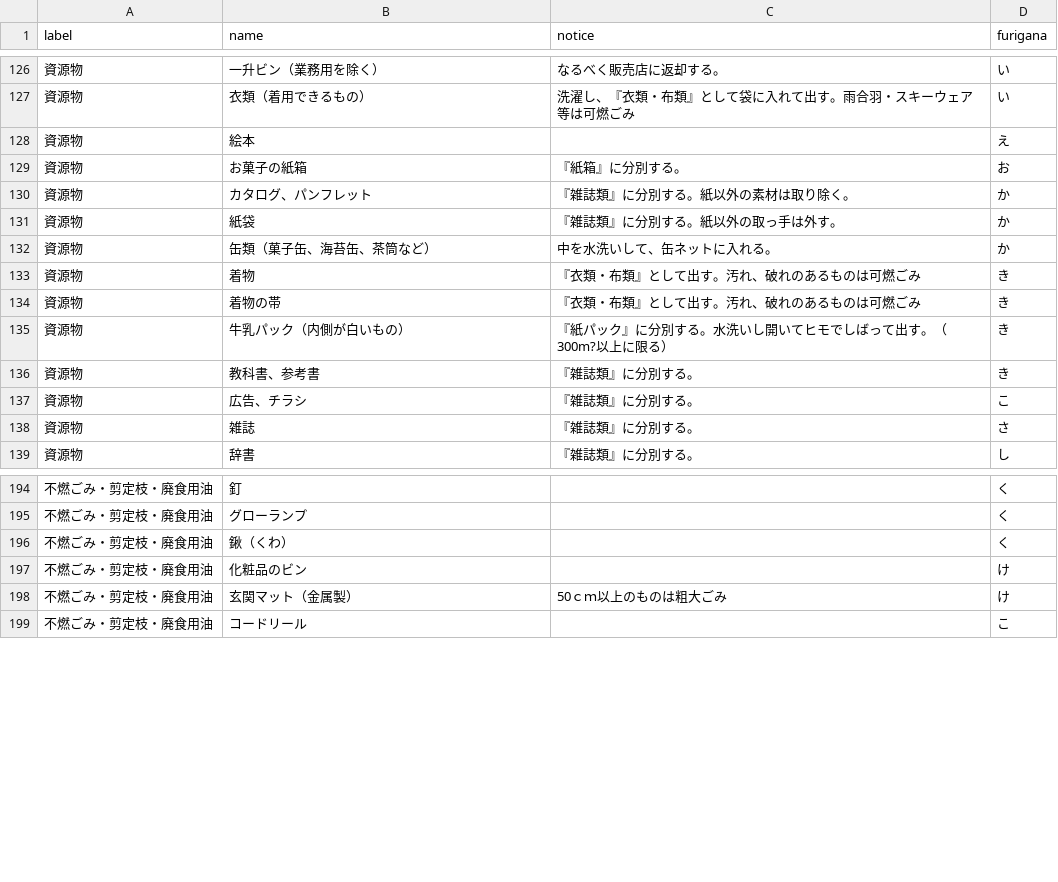
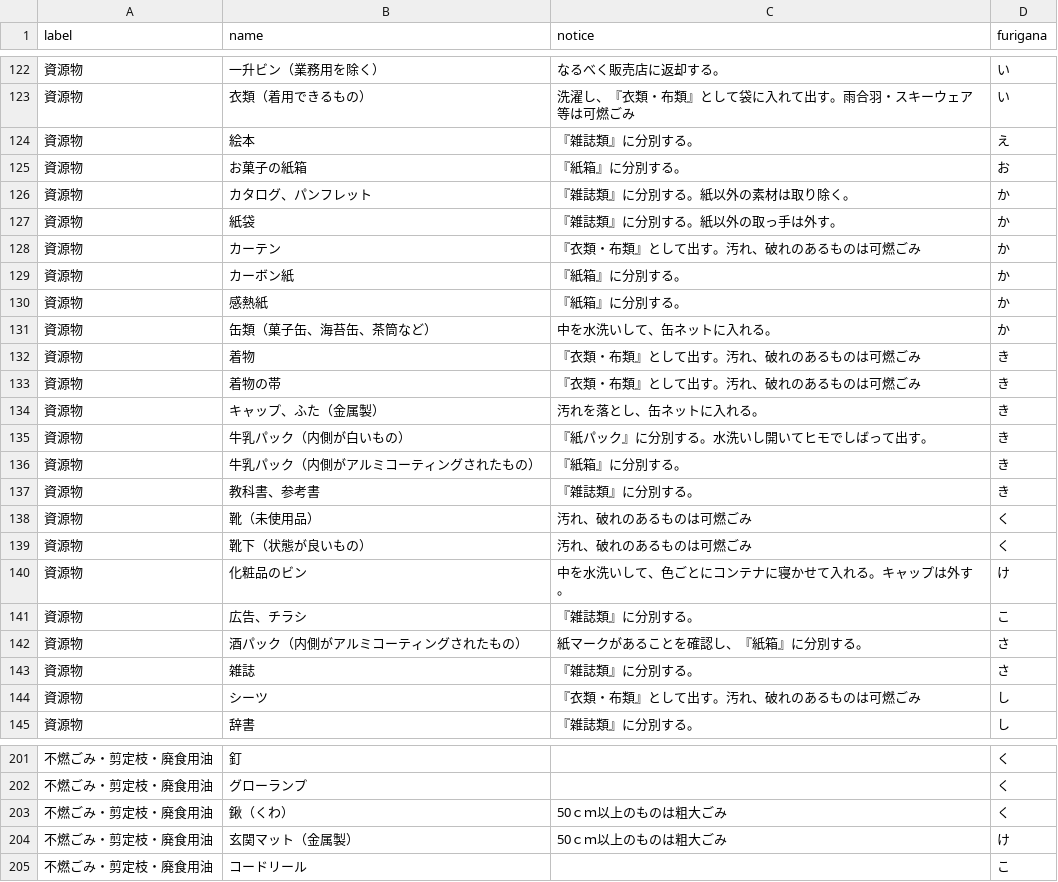
Before and after one commit to tararararara/5374, a CSV file: data/target.csv, drawn as a sheet; only a part is shown, gaps mark what is left out; the diff covers the shown part only.

Commit message:
Add files via upload

```diff
--- a/data/target.csv
+++ b/data/target.csv
@@ -130,3 +125,3 @@ label,name,notice,furigana
 資源物,衣類（着用できるもの）,洗濯し、『衣類・布類』として袋に入れて出す。雨合羽・スキーウェア等は可燃ごみ,い
-資源物,絵本,,え
+資源物,絵本,『雑誌類』に分別する。,え
 資源物,お菓子の紙箱,『紙箱』に分別する。,お
@@ -134,2 +129,5 @@ label,name,notice,furigana
 資源物,紙袋,『雑誌類』に分別する。紙以外の取っ手は外す。,か
+資源物,カーテン,『衣類・布類』として出す。汚れ、破れのあるものは可燃ごみ,か
+資源物,カーボン紙,『紙箱』に分別する。,か
+資源物,感熱紙,『紙箱』に分別する。,か
 資源物,缶類（菓子缶、海苔缶、茶筒など）,中を水洗いして、缶ネットに入れる。,か
@@ -137,6 +135,13 @@ label,name,notice,furigana
 資源物,着物の帯,『衣類・布類』として出す。汚れ、破れのあるものは可燃ごみ,き
-資源物,牛乳パック（内側が白いもの）,『紙パック』に分別する。水洗いし開いてヒモでしばって出す。（300m?以上に限る）,き
+資源物,キャップ、ふた（金属製）,汚れを落とし、缶ネットに入れる。,き
+資源物,牛乳パック（内側が白いもの）,『紙パック』に分別する。水洗いし開いてヒモでしばって出す。,き
+資源物,牛乳パック（内側がアルミコーティングされたもの）,『紙箱』に分別する。,き
 資源物,教科書、参考書,『雑誌類』に分別する。,き
+資源物,靴（未使用品）,汚れ、破れのあるものは可燃ごみ,く
+資源物,靴下（状態が良いもの）,汚れ、破れのあるものは可燃ごみ,く
+資源物,化粧品のビン,中を水洗いして、色ごとにコンテナに寝かせて入れる。キャップは外す。,け
 資源物,広告、チラシ,『雑誌類』に分別する。,こ
+資源物,酒パック（内側がアルミコーティングされたもの）,紙マークがあることを確認し、『紙箱』に分別する。,さ
 資源物,雑誌,『雑誌類』に分別する。,さ
+資源物,シーツ,『衣類・布類』として出す。汚れ、破れのあるものは可燃ごみ,し
 資源物,辞書,『雑誌類』に分別する。,し
@@ -198,4 +205,3 @@ label,name,notice,furigana
 不燃ごみ・剪定枝・廃食用油,グローランプ,,く
-不燃ごみ・剪定枝・廃食用油,鍬（くわ）,,く
-不燃ごみ・剪定枝・廃食用油,化粧品のビン,,け
+不燃ごみ・剪定枝・廃食用油,鍬（くわ）,50ｃｍ以上のものは粗大ごみ,く
 不燃ごみ・剪定枝・廃食用油,玄関マット（金属製）,50ｃｍ以上のものは粗大ごみ,け
```
Also changed, not shown: 5 added rows, 11 removed rows and 36 edited cells elsewhere in this file.
